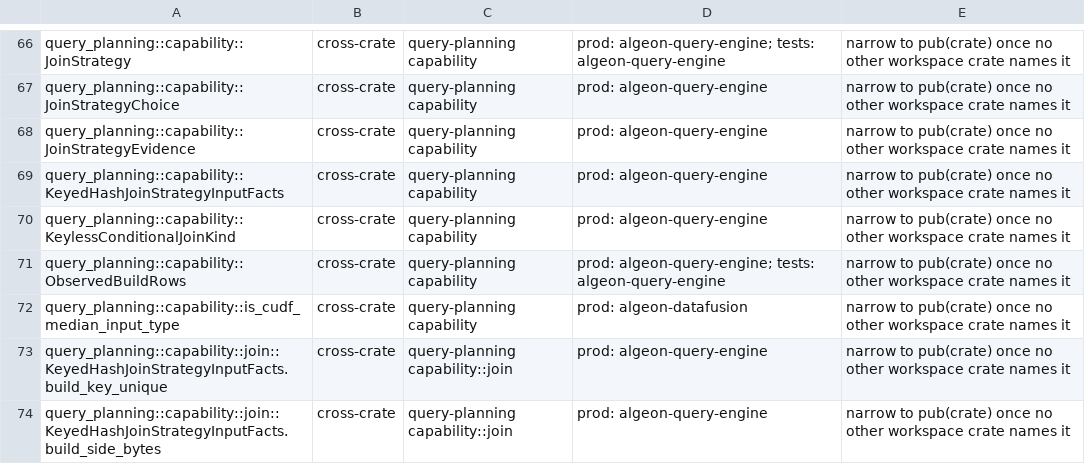
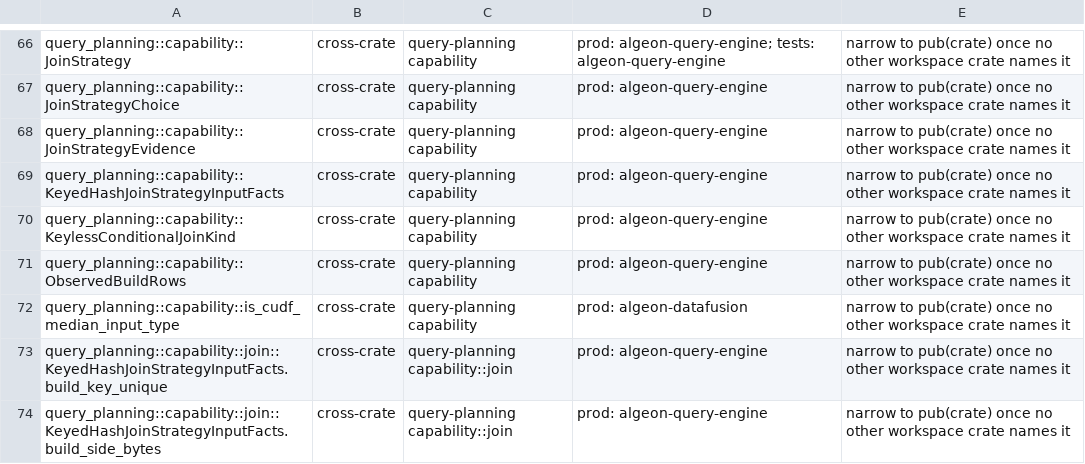
Before and after one commit to algeon-dev/algeon, a TSV file: .config/policies/public-api/algeon-query-planning-hidden.tsv, drawn as a sheet; only a part is shown, gaps mark what is left out.

```diff
--- a/.config/policies/public-api/algeon-query-planning-hidden.tsv
+++ b/.config/policies/public-api/algeon-query-planning-hidden.tsv
@@ -70,3 +70,3 @@ query_planning::capability::KeyedHashJoinStrategyInputFacts	cross-crate	query-pl
 query_planning::capability::KeylessConditionalJoinKind	cross-crate	query-planning capability	prod: algeon-query-engine	narrow to pub(crate) once no other workspace crate names it
-query_planning::capability::ObservedBuildRows	cross-crate	query-planning capability	prod: algeon-query-engine; tests: algeon-query-engine	narrow to pub(crate) once no other workspace crate names it
+query_planning::capability::ObservedBuildRows	cross-crate	query-planning capability	prod: algeon-query-engine	narrow to pub(crate) once no other workspace crate names it
 query_planning::capability::is_cudf_median_input_type	cross-crate	query-planning capability	prod: algeon-datafusion	narrow to pub(crate) once no other workspace crate names it
```
Also changed, not shown: 1 other file.
